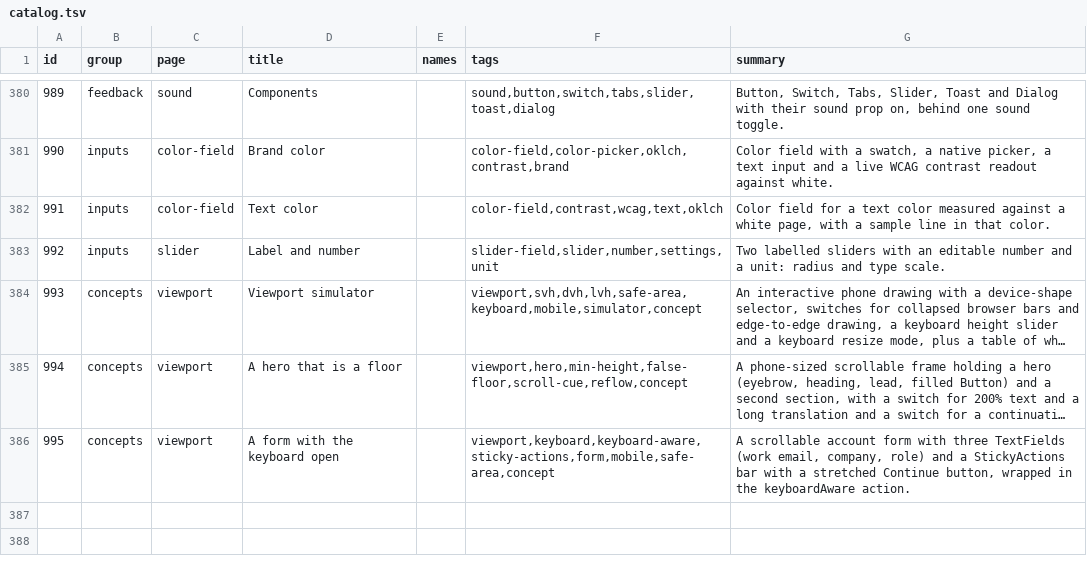
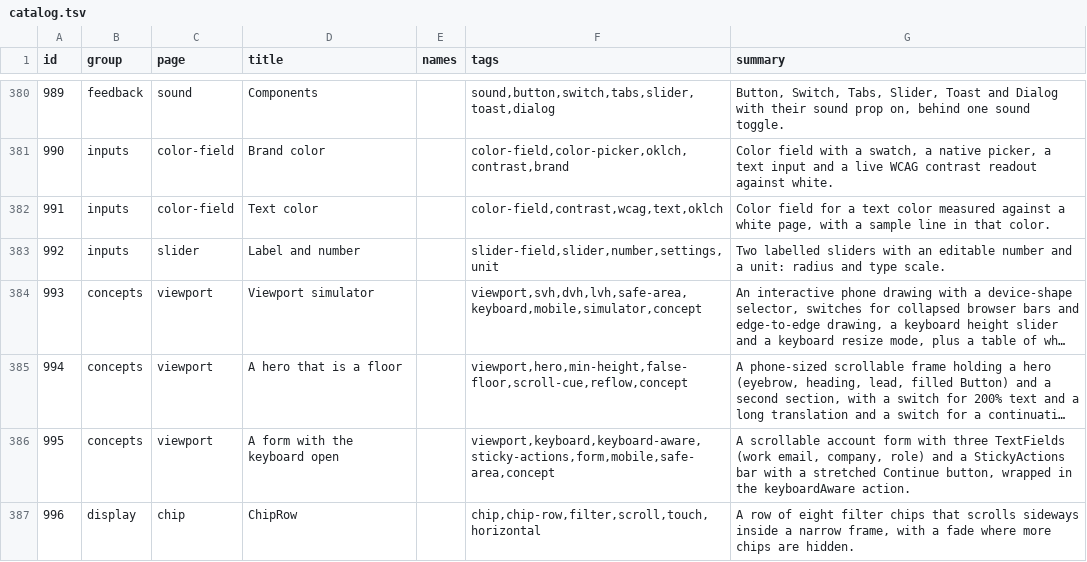
Before and after one commit to codeatlasdev/ui, a TSV file: site/public/api/v1/en/catalog.tsv, drawn as a sheet; only a part is shown, gaps mark what is left out; long unchanged cells end in ….

Commit message:
chore(chip): regenerate manifest outputs (#727)

```diff
--- a/site/public/api/v1/en/catalog.tsv
+++ b/site/public/api/v1/en/catalog.tsv
@@ -386 +386,2 @@ id	group	page	title	names	tags	summary
 995	concepts	viewport	A form with the keyboard open		viewport,keyboard,keyboard-aware,sticky-actions,form,mobile,safe-area,concept	A scrollable account form with three TextFields (work email, company, role) and a StickyActions bar with a stretched Continue button, wrapped in the keyboardAware action.
+996	display	chip	ChipRow		chip,chip-row,filter,scroll,touch,horizontal	A row of eight filter chips that scrolls sideways inside a narrow frame, with a fade where more chips are hidden.
```
Also changed, not shown: 7 other files.
